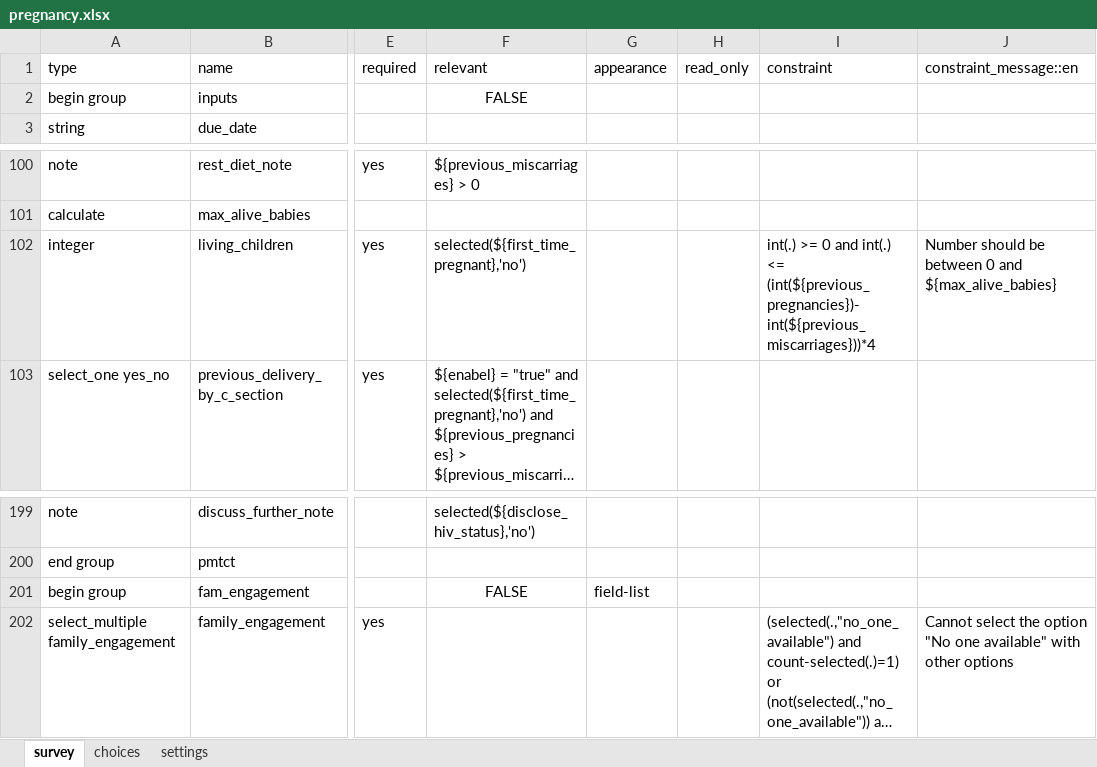
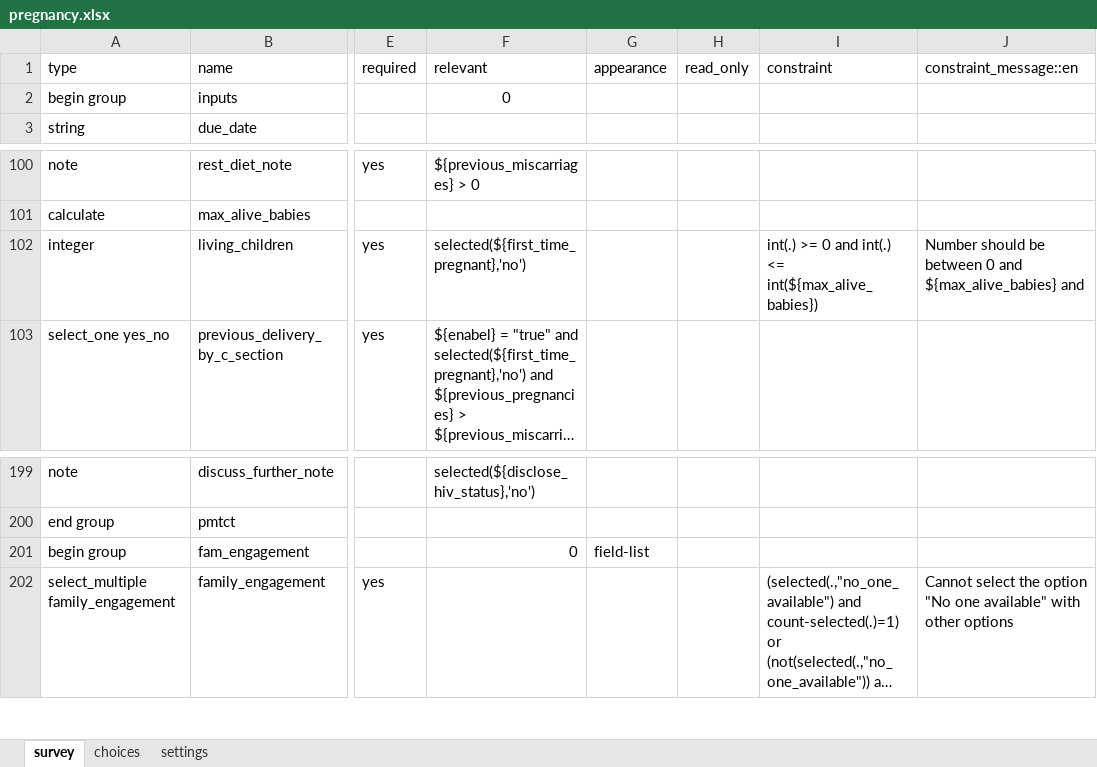
Before and after one commit to sookwalinga/cht-core, an Excel workbook: forms/app/pregnancy.xlsx, sheet survey, drawn as a sheet; only a part is shown, gaps mark what is left out; long unchanged cells end in …; values as stored, in another font and other column widths than the file's, no borders; the diff names each change by its address in the sheet, - before the commit and + after, or states it on an @@ line.

Commit message:
changed calculation of children_alive

```diff
--- a/forms/app/pregnancy.xlsx (sheet survey)
+++ b/forms/app/pregnancy.xlsx (sheet survey)
-F2: FALSE
+F2: 0
-I102: …int(.) <= (int(${previous_pregnancies})- int(${previous_miscarriages}))*4
+I102: …int(.) <= int(${max_alive_babies})
-J102: …and ${max_alive_babies}
+J102: …and ${max_alive_babies} and
-F201: FALSE
+F201: 0
-F201 alignment: center
+F201 alignment: right
```
